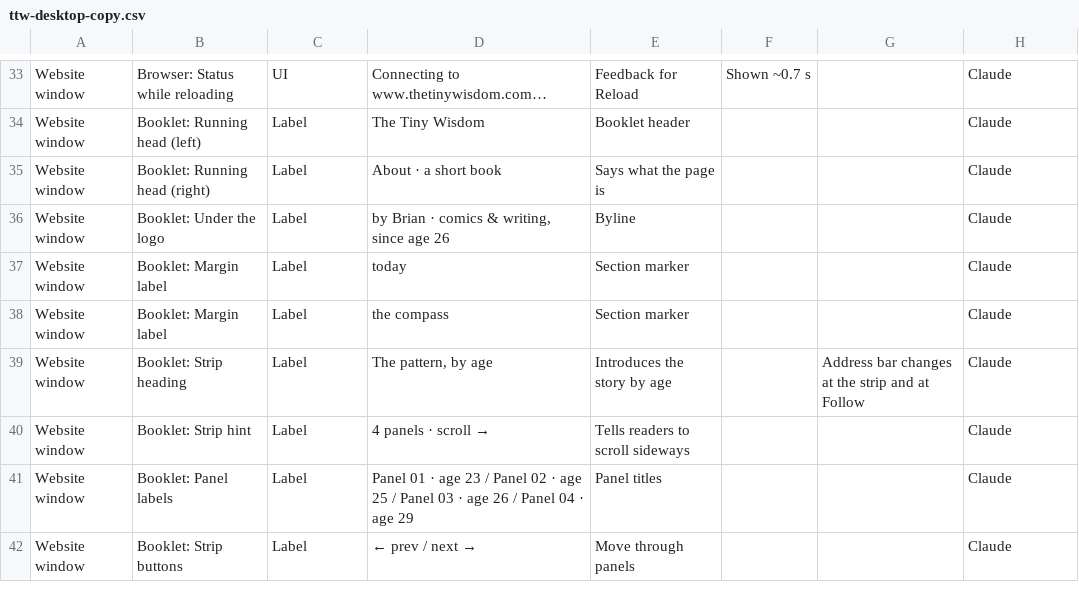
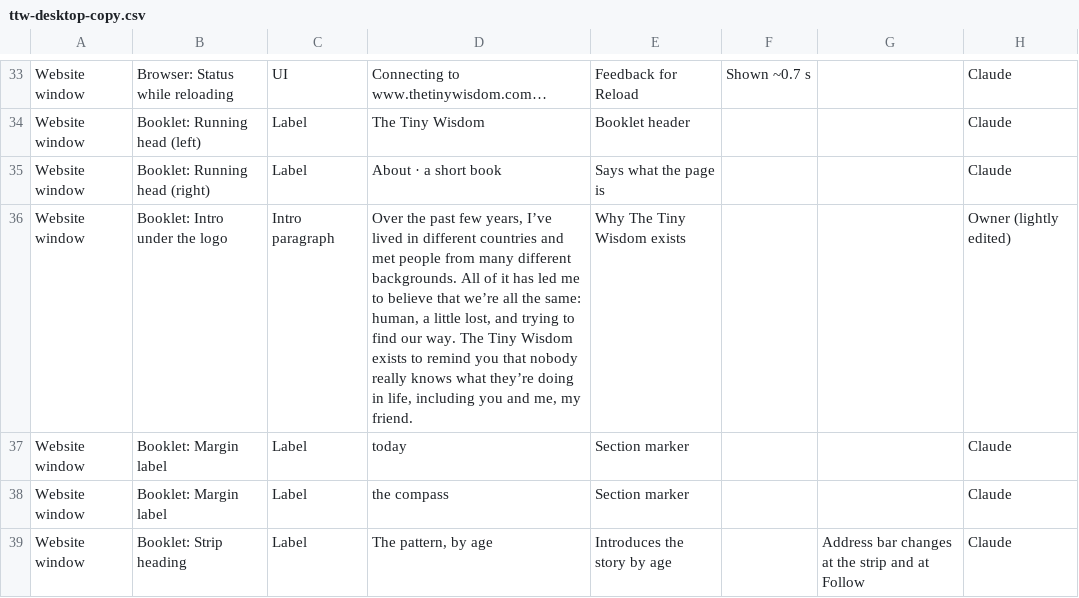
Before and after one commit to thetinywisdom/briandi.to, a CSV file: design/ttw-desktop-copy.csv, drawn as a sheet; only a part is shown, gaps mark what is left out; the shorter side is filled out with more unchanged rows; removed rows and columns are numbered as before the commit, all else as after; the diff names each change by its address in the sheet, - before the commit and + after, or states it on an @@ line.

```diff
--- a/design/ttw-desktop-copy.csv
+++ b/design/ttw-desktop-copy.csv
-row 36: Website window | Booklet: Under the logo | Label | by Brian · comics & writing, since age 26 | Byline |  |  | Claude
+row 36: Website window | Booklet: Intro under the logo | Intro paragraph | Over the past few years, I’ve lived in different countries and met people from many different backgrounds. All of it has led me to believe that we’re all the same: human, a little lost, and trying to find our way. The Tiny Wisdom exists to remind you that nobody really knows what they’re doing in life, including you and me, my friend. | Why The Tiny Wisdom exists |  |  | Owner (lightly edited)
```
Also changed, not shown: 1 other file.
